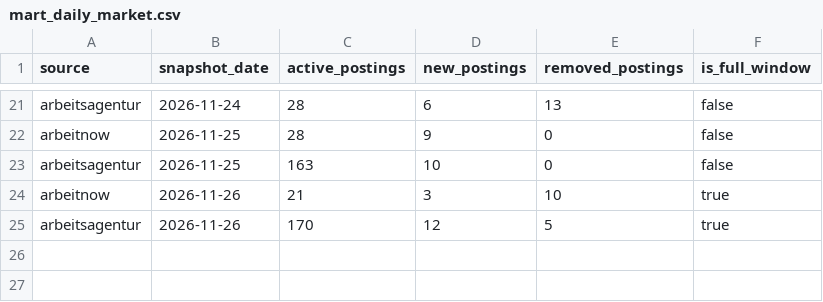
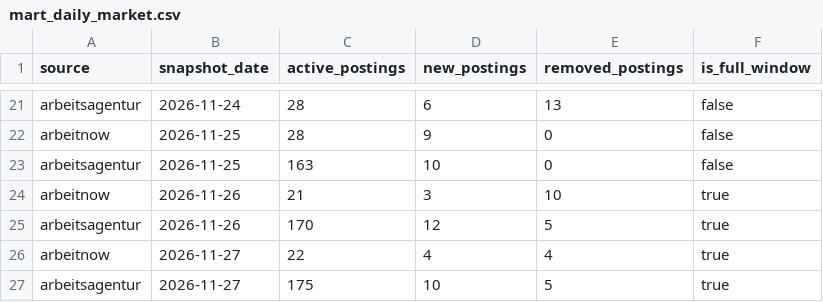
Before and after one commit to Diwakar-Bobburi/werkstudent-tracker, a CSV file: data/marts/mart_daily_market.csv, drawn as a sheet; only a part is shown, gaps mark what is left out; the diff names each change by its address in the sheet, - before the commit and + after, or states it on an @@ line.

```diff
--- a/data/marts/mart_daily_market.csv
+++ b/data/marts/mart_daily_market.csv
+row 26: arbeitnow | 2026-11-27 | 22 | 4 | 4 | true
+row 27: arbeitsagentur | 2026-11-27 | 175 | 10 | 5 | true
```
Also changed, not shown: data/marts/dim_company.csv, data/marts/fct_postings.csv, 5 other files.
